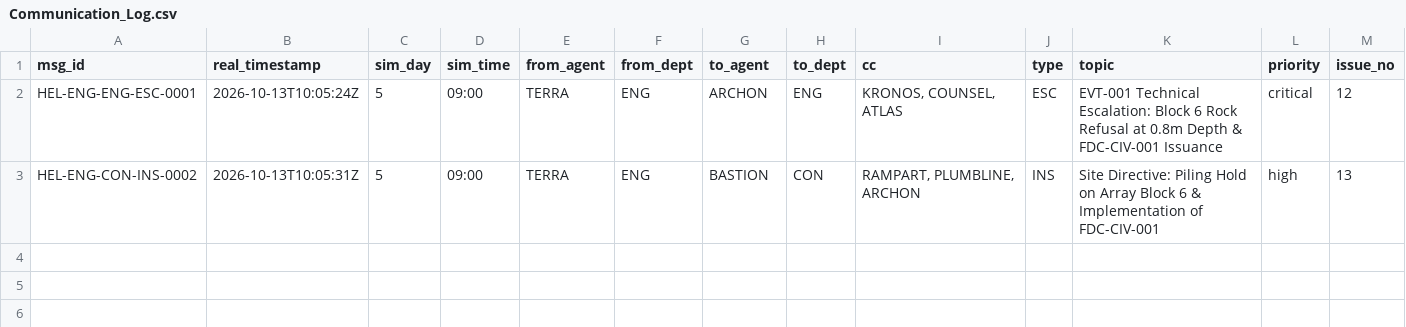
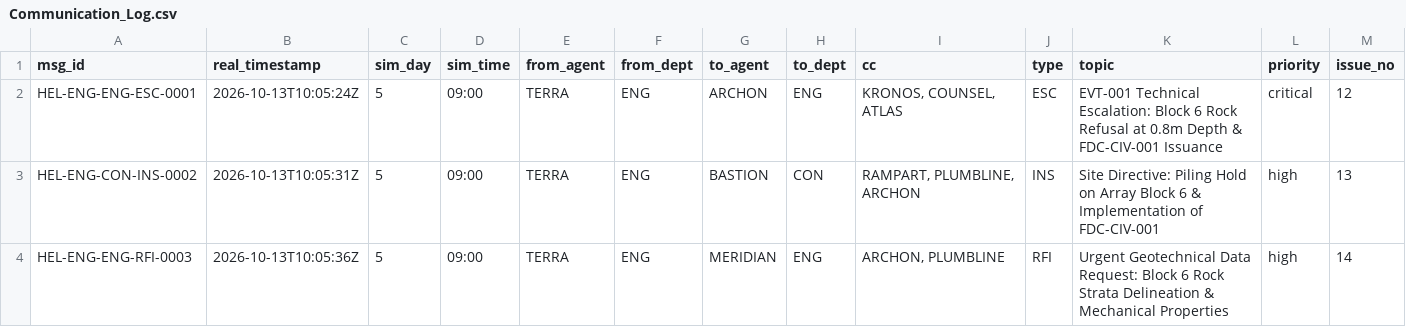
Before and after one commit to DaneshSelwal/HELIOS-EPC-Simulation, a CSV file: 11_Shared_Registers/Communication_Log.csv, drawn as a sheet; only a part is shown; rows hold the shown columns only; the diff names each change by its address in the sheet, - before the commit and + after, or states it on an @@ line.

Commit message:
comm(rfi): log HEL-ENG-ENG-RFI-0003 - Urgent Geotechnical Data Request: Block

```diff
--- a/11_Shared_Registers/Communication_Log.csv
+++ b/11_Shared_Registers/Communication_Log.csv
+row 4: HEL-ENG-ENG-RFI-0003 | 2026-10-13T10:05:36Z | 5 | 09:00 | TERRA | ENG | MERIDIAN | ENG | ARCHON, PLUMBLINE | RFI | Urgent Geotechnical Data Request: Block 6 Rock Strata Delineation & Mechanical Properties | high | 14
```
